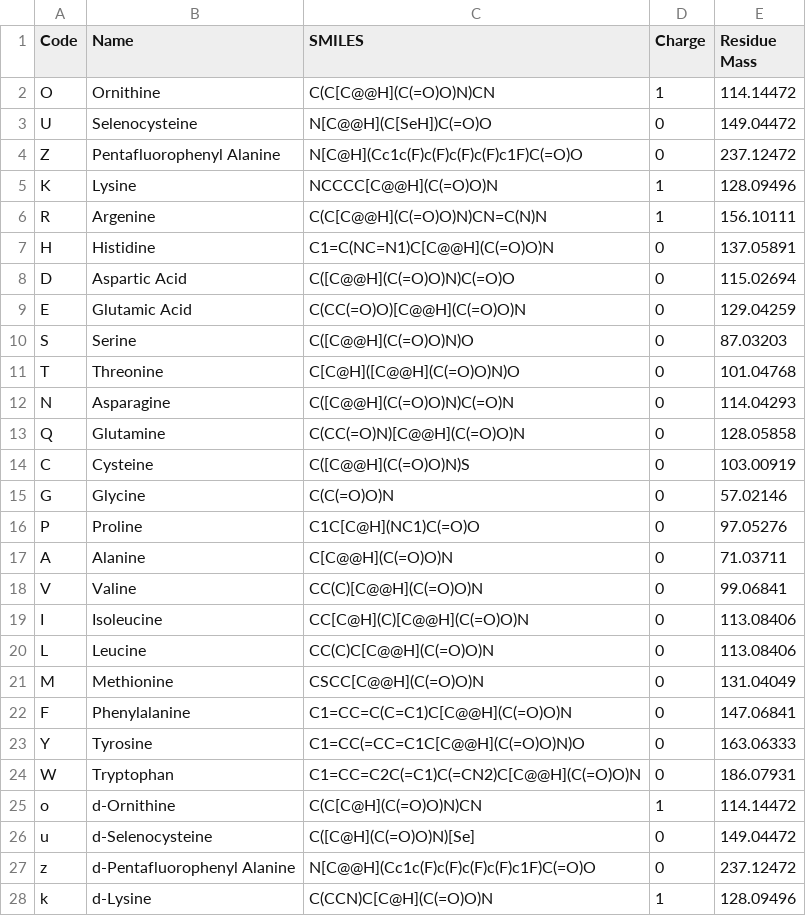
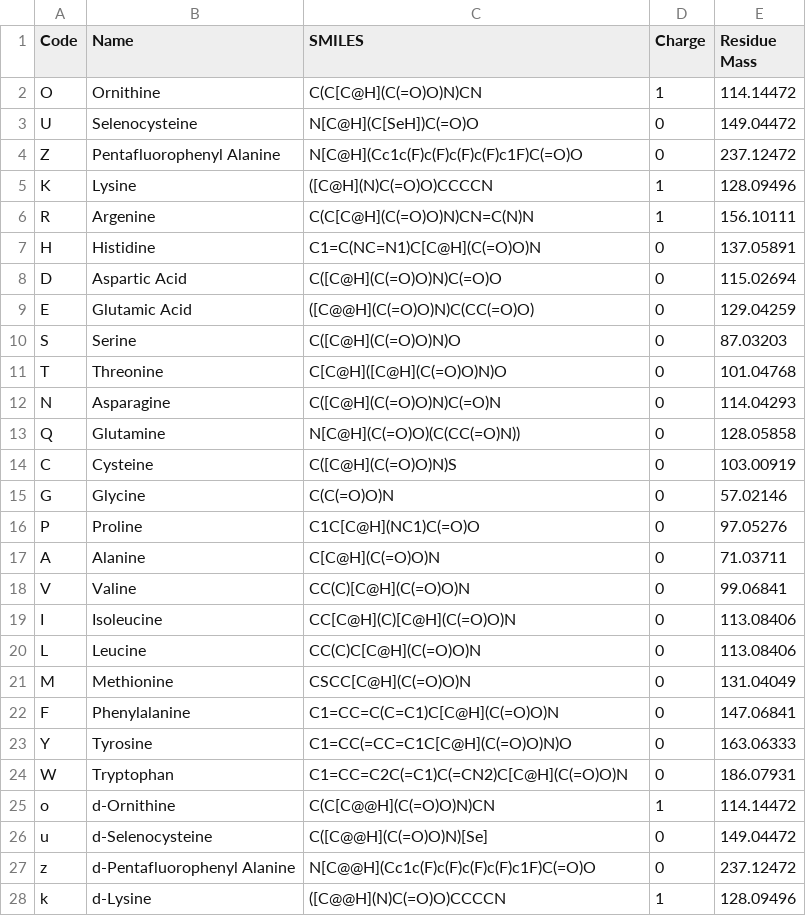
Before and after one commit to danielsegal02/peptideplanner, a CSV file: AminoAcidTable.csv, drawn as a sheet; only a part is shown; the diff covers the shown part only.

Commit message:
more corrected amino acids

```diff
--- a/AminoAcidTable.csv
+++ b/AminoAcidTable.csv
@@ -1,28 +1,28 @@
 Code,Name,SMILES,Charge,Residue Mass
-O,Ornithine ,C(C[C@@H](C(=O)O)N)CN,1,114.14472
-U,Selenocysteine,N[C@@H](C[SeH])C(=O)O,0,149.04472
+O,Ornithine ,C(C[C@H](C(=O)O)N)CN,1,114.14472
+U,Selenocysteine,N[C@H](C[SeH])C(=O)O,0,149.04472
 Z,Pentafluorophenyl Alanine,N[C@H](Cc1c(F)c(F)c(F)c(F)c1F)C(=O)O,0,237.12472
-K,Lysine ,NCCCC[C@@H](C(=O)O)N,1,128.09496
-R,Argenine ,C(C[C@@H](C(=O)O)N)CN=C(N)N,1,156.10111
-H,Histidine,C1=C(NC=N1)C[C@@H](C(=O)O)N,0,137.05891
-D,Aspartic Acid,C([C@@H](C(=O)O)N)C(=O)O,0,115.02694
-E,Glutamic Acid,C(CC(=O)O)[C@@H](C(=O)O)N,0,129.04259
-S,Serine,C([C@@H](C(=O)O)N)O,0,87.03203
-T,Threonine,C[C@H]([C@@H](C(=O)O)N)O,0,101.04768
-N,Asparagine,C([C@@H](C(=O)O)N)C(=O)N,0,114.04293
-Q,Glutamine,C(CC(=O)N)[C@@H](C(=O)O)N,0,128.05858
-C,Cysteine,C([C@@H](C(=O)O)N)S,0,103.00919
+K,Lysine ,([C@H](N)C(=O)O)CCCCN,1,128.09496
+R,Argenine ,C(C[C@H](C(=O)O)N)CN=C(N)N,1,156.10111
+H,Histidine,C1=C(NC=N1)C[C@H](C(=O)O)N,0,137.05891
+D,Aspartic Acid,C([C@H](C(=O)O)N)C(=O)O,0,115.02694
+E,Glutamic Acid,([C@@H](C(=O)O)N)C(CC(=O)O),0,129.04259
+S,Serine,C([C@H](C(=O)O)N)O,0,87.03203
+T,Threonine,C[C@H]([C@H](C(=O)O)N)O,0,101.04768
+N,Asparagine,C([C@H](C(=O)O)N)C(=O)N,0,114.04293
+Q,Glutamine,N[C@H](C(=O)O)(C(CC(=O)N)),0,128.05858
+C,Cysteine,C([C@H](C(=O)O)N)S,0,103.00919
 G,Glycine,C(C(=O)O)N,0,57.02146
 P,Proline,C1C[C@H](NC1)C(=O)O,0,97.05276
-A,Alanine,C[C@@H](C(=O)O)N,0,71.03711
-V,Valine,CC(C)[C@@H](C(=O)O)N,0,99.06841
-I,Isoleucine,CC[C@H](C)[C@@H](C(=O)O)N,0,113.08406
-L,Leucine,CC(C)C[C@@H](C(=O)O)N,0,113.08406
-M,Methionine ,CSCC[C@@H](C(=O)O)N,0,131.04049
-F,Phenylalanine,C1=CC=C(C=C1)C[C@@H](C(=O)O)N,0,147.06841
-Y,Tyrosine,C1=CC(=CC=C1C[C@@H](C(=O)O)N)O,0,163.06333
-W,Tryptophan,C1=CC=C2C(=C1)C(=CN2)C[C@@H](C(=O)O)N,0,186.07931
-o,d-Ornithine ,C(C[C@H](C(=O)O)N)CN,1,114.14472
-u,d-Selenocysteine,C([C@H](C(=O)O)N)[Se],0,149.04472
+A,Alanine,C[C@H](C(=O)O)N,0,71.03711
+V,Valine,CC(C)[C@H](C(=O)O)N,0,99.06841
+I,Isoleucine,CC[C@H](C)[C@H](C(=O)O)N,0,113.08406
+L,Leucine,CC(C)C[C@H](C(=O)O)N,0,113.08406
+M,Methionine ,CSCC[C@H](C(=O)O)N,0,131.04049
+F,Phenylalanine,C1=CC=C(C=C1)C[C@H](C(=O)O)N,0,147.06841
+Y,Tyrosine,C1=CC(=CC=C1C[C@H](C(=O)O)N)O,0,163.06333
+W,Tryptophan,C1=CC=C2C(=C1)C(=CN2)C[C@H](C(=O)O)N,0,186.07931
+o,d-Ornithine ,C(C[C@@H](C(=O)O)N)CN,1,114.14472
+u,d-Selenocysteine,C([C@@H](C(=O)O)N)[Se],0,149.04472
 z,d-Pentafluorophenyl Alanine,N[C@@H](Cc1c(F)c(F)c(F)c(F)c1F)C(=O)O,0,237.12472
-k,d-Lysine ,C(CCN)C[C@H](C(=O)O)N,1,128.09496
+k,d-Lysine ,([C@@H](N)C(=O)O)CCCCN,1,128.09496
```
Also changed, not shown: 17 edited cells elsewhere in this file.
